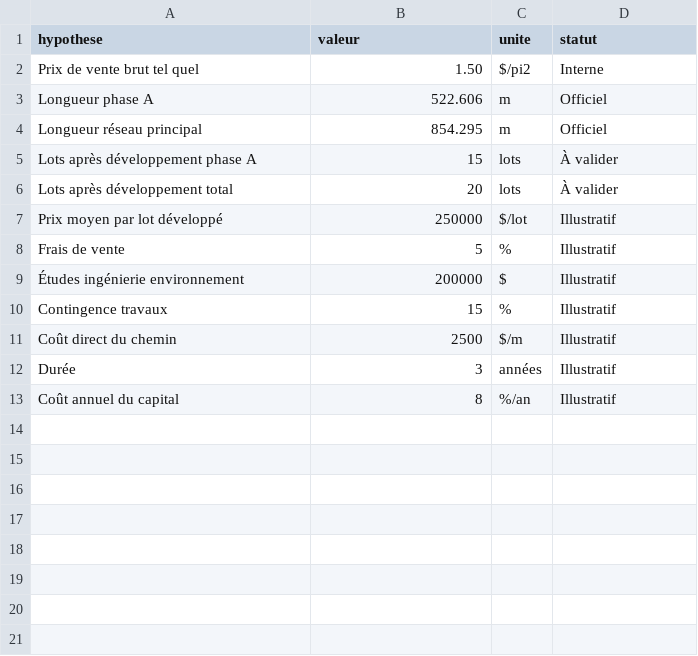
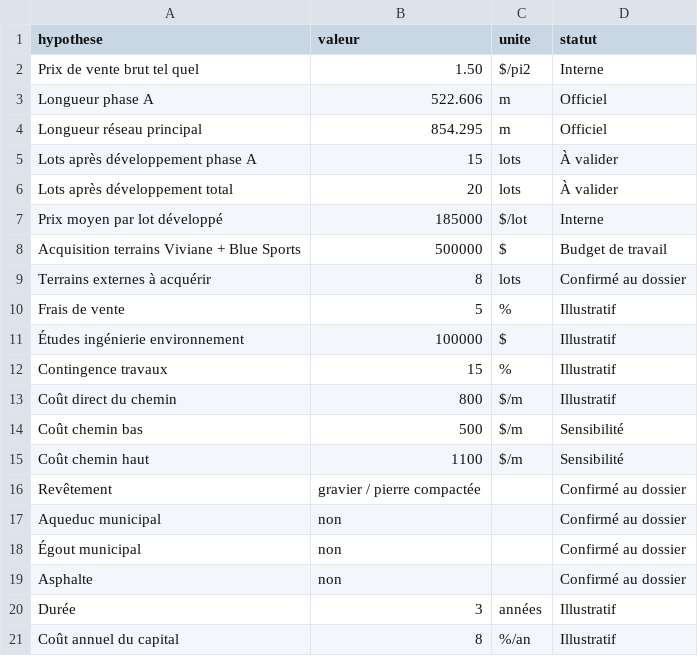
Before and after one commit to lpdrolet/Domaine-des-villas-du-lac-, a CSV file: documents/hypotheses.csv, drawn as a sheet.

Commit message:
Synchronise les hypothèses financières du modèle

```diff
--- a/documents/hypotheses.csv
+++ b/documents/hypotheses.csv
@@ -6,7 +6,15 @@ Lots après développement phase A,15,lots,À valider
 Lots après développement total,20,lots,À valider
-Prix moyen par lot développé,250000,$/lot,Illustratif
+Prix moyen par lot développé,185000,$/lot,Interne
+Acquisition terrains Viviane + Blue Sports,500000,$,Budget de travail
+Terrains externes à acquérir,8,lots,Confirmé au dossier
 Frais de vente,5,%,Illustratif
-Études ingénierie environnement,200000,$,Illustratif
+Études ingénierie environnement,100000,$,Illustratif
 Contingence travaux,15,%,Illustratif
-Coût direct du chemin,2500,$/m,Illustratif
+Coût direct du chemin,800,$/m,Illustratif
+Coût chemin bas,500,$/m,Sensibilité
+Coût chemin haut,1100,$/m,Sensibilité
+Revêtement,gravier / pierre compactée,,Confirmé au dossier
+Aqueduc municipal,non,,Confirmé au dossier
+Égout municipal,non,,Confirmé au dossier
+Asphalte,non,,Confirmé au dossier
 Durée,3,années,Illustratif
```
